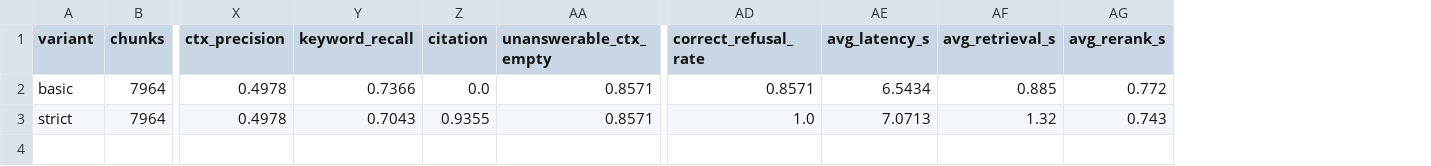
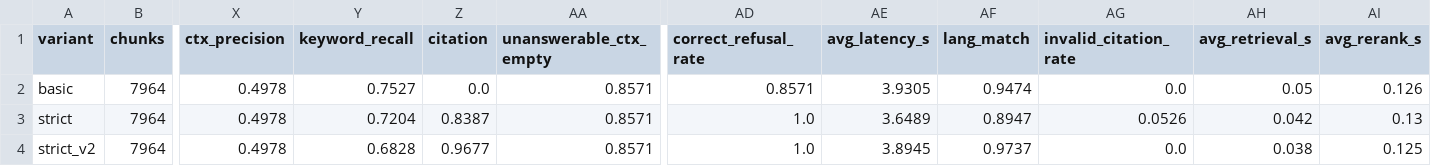
Before and after one commit to anastasia56yy/PAD, a CSV file: lab1/experiments/results/prompt.csv, drawn as a sheet; only a part is shown, gaps mark what is left out; addresses are those after the commit; rows hold the shown columns only; the diff names each change by its address in the sheet, - before the commit and + after, or states it on an @@ line.

```diff
--- a/lab1/experiments/results/prompt.csv
+++ b/lab1/experiments/results/prompt.csv
+column AF (lang_match), rows 2-3: 0.9474 | 0.8947
+column AG (invalid_citation_rate), rows 2-3: 0.0 | 0.0526
-Y2 (keyword_recall): 0.7366
+Y2 (keyword_recall): 0.7527
-AE2 (avg_latency_s): 6.5434
+AE2 (avg_latency_s): 3.9305
-AH2 (avg_retrieval_s): 0.885
+AH2 (avg_retrieval_s): 0.05
-AI2 (avg_rerank_s): 0.772
+AI2 (avg_rerank_s): 0.126
-Y3 (keyword_recall): 0.7043
+Y3 (keyword_recall): 0.7204
-Z3 (citation): 0.9355
+Z3 (citation): 0.8387
-AE3 (avg_latency_s): 7.0713
+AE3 (avg_latency_s): 3.6489
-AH3 (avg_retrieval_s): 1.32
+AH3 (avg_retrieval_s): 0.042
-AI3 (avg_rerank_s): 0.743
+AI3 (avg_rerank_s): 0.13
+row 4: strict_v2 | 7964 | 0.4978 | 0.6828 | 0.9677 | 0.8571 | 1.0 | 3.8945 | 0.9737 | 0.0 | 0.038 | 0.125
```
Also changed, not shown: 7 other files.
